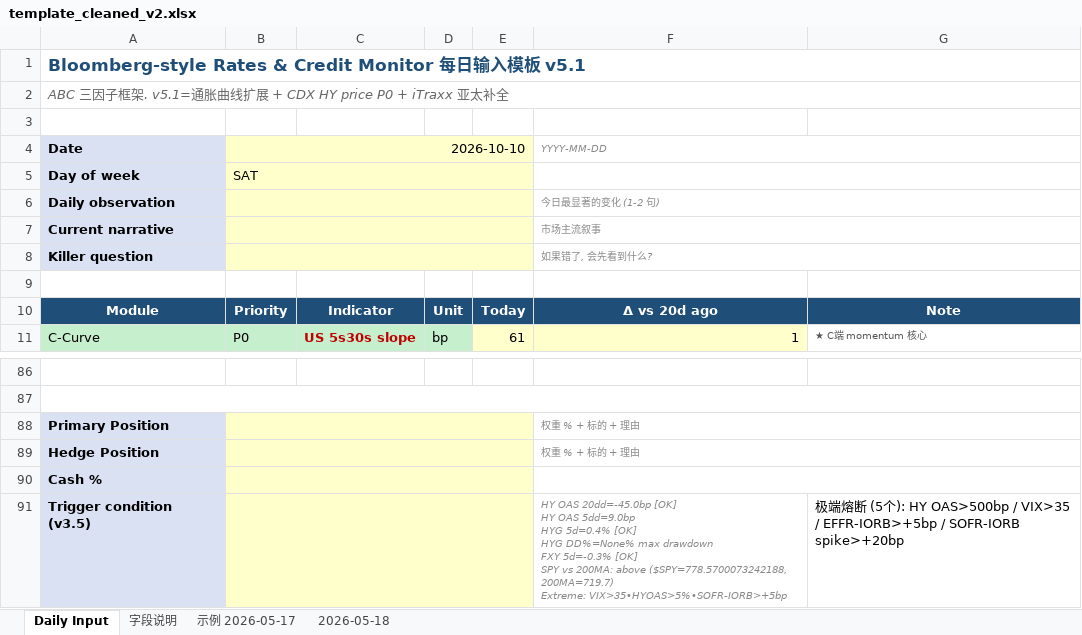
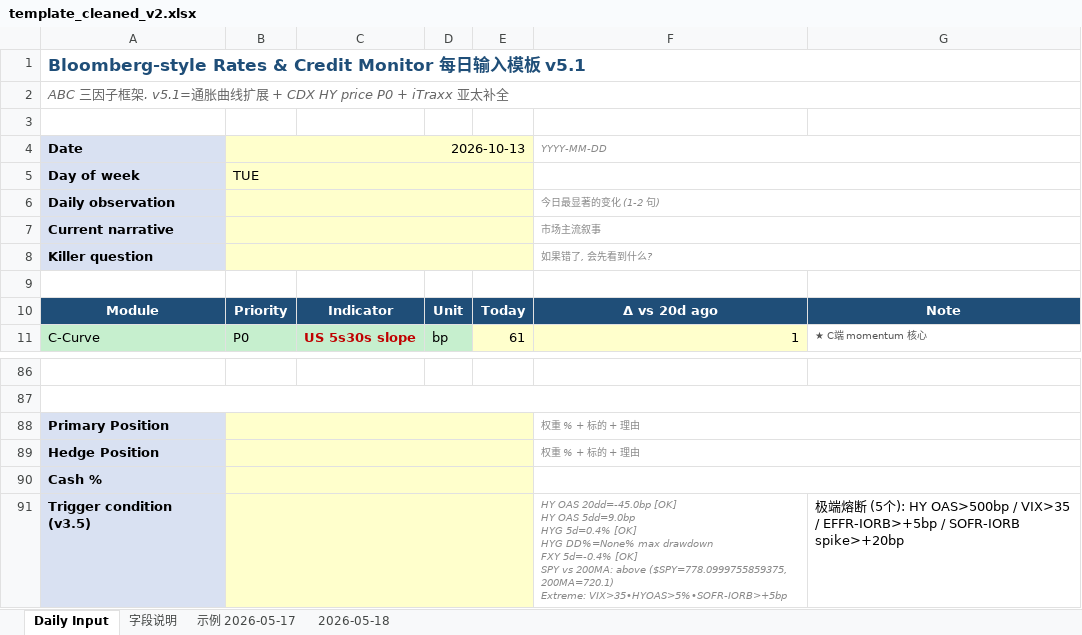
Before and after one commit to slowqqwin-beep/liquidity-monitor, an Excel workbook: template_cleaned_v2.xlsx, sheet Daily Input, drawn as a sheet; only a part is shown, gaps mark what is left out; values as stored, in another font and other column widths than the file's, no borders; ↵ is a line break in a cell; the diff names each change by its address in the sheet, - before the commit and + after, or states it on an @@ line.

```diff
--- a/template_cleaned_v2.xlsx (sheet Daily Input)
+++ b/template_cleaned_v2.xlsx (sheet Daily Input)
-B4: 2026-10-10
+B4: 2026-10-13
-B5: SAT
+B5: TUE
-F91: …drawdown ↵ FXY 5d=-0.3% [OK] ↵ SPY vs 200MA: above ($SPY=778.5700073242188, 200MA=719.7) ↵ Extreme: VIX>35•HYOAS>5%•SOFR-IORB>+5bp
+F91: …drawdown ↵ FXY 5d=-0.4% [OK] ↵ SPY vs 200MA: above ($SPY=778.0999755859375, 200MA=720.1) ↵ Extreme: VIX>35•HYOAS>5%•SOFR-IORB>+5bp
```
Also changed, not shown: 5 other files.
